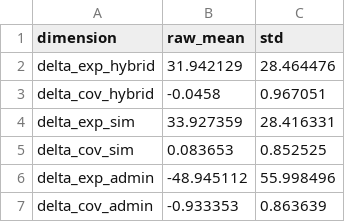
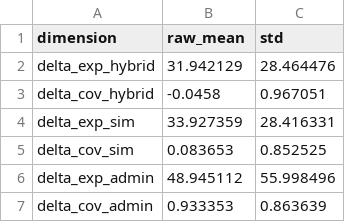
Before and after one commit to DianaElisa02/IMVmasterthesis, a CSV file: output/exposure/exposure_params.csv, drawn as a sheet.

```diff
--- a/output/exposure/exposure_params.csv
+++ b/output/exposure/exposure_params.csv
@@ -5,3 +5,3 @@ delta_exp_sim,33.927359,28.416331
 delta_cov_sim,0.083653,0.852525
-delta_exp_admin,-48.945112,55.998496
-delta_cov_admin,-0.933353,0.863639
+delta_exp_admin,48.945112,55.998496
+delta_cov_admin,0.933353,0.863639
```
Also changed, not shown: output/exposure/exposure_index.csv, 3 other files.
